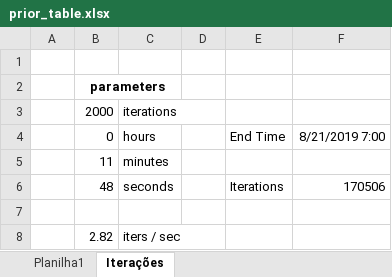
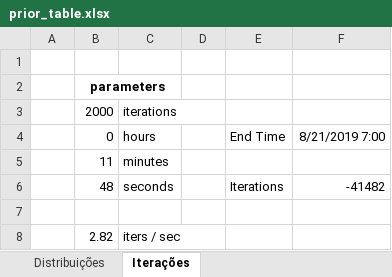
Before and after one commit to gusamarante/dsgepy, an Excel workbook: Utilities/prior_table.xlsx, sheet Iterações, drawn as a sheet; values as stored, in another font and other column widths than the file's, no borders; the diff names each change by its address in the sheet, - before the commit and + after, or states it on an @@ line.

```diff
--- a/Utilities/prior_table.xlsx (sheet Iterações)
+++ b/Utilities/prior_table.xlsx (sheet Iterações)
-sheet tab: Planilha1
+sheet tab: Distribuições
-F6: 170506
+F6: -41482
```
Also changed, not shown: sheet Distribuições, formulas that keep their value, 2 other files.
